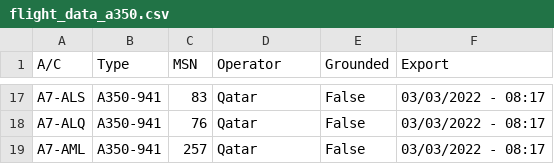
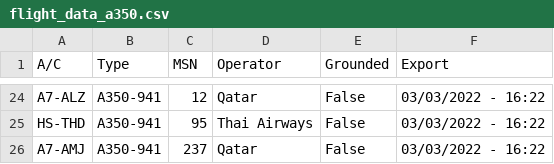
Before and after one commit to clintjb/clintjb.github.v2, a CSV file: _data/flight_data_a350.csv, drawn as a sheet; only a part is shown, gaps mark what is left out; removed rows and columns are numbered as before the commit, all else as after; the diff covers the shown part only; the diff names each change by its address in the sheet, - before the commit and + after, or states it on an @@ line.

```diff
--- a/_data/flight_data_a350.csv
+++ b/_data/flight_data_a350.csv
-A24 (A/C): A7-ALS
+A24 (A/C): A7-ALZ
-C24 (MSN): 83
+C24 (MSN): 12
-F24 (Export): 03/03/2022 - 08:17
+F24 (Export): 03/03/2022 - 16:22
-row 18: A7-ALQ | A350-941 | 76 | Qatar | False | 03/03/2022 - 08:17
+row 25: HS-THD | A350-941 | 95 | Thai Airways | False | 03/03/2022 - 16:22
-A26 (A/C): A7-AML
+A26 (A/C): A7-AMJ
-C26 (MSN): 257
+C26 (MSN): 237
-F26 (Export): 03/03/2022 - 08:17
+F26 (Export): 03/03/2022 - 16:22
```
Also changed, not shown: 13 added rows, 6 removed rows and 19 edited cells elsewhere in this file, 1 other file.
